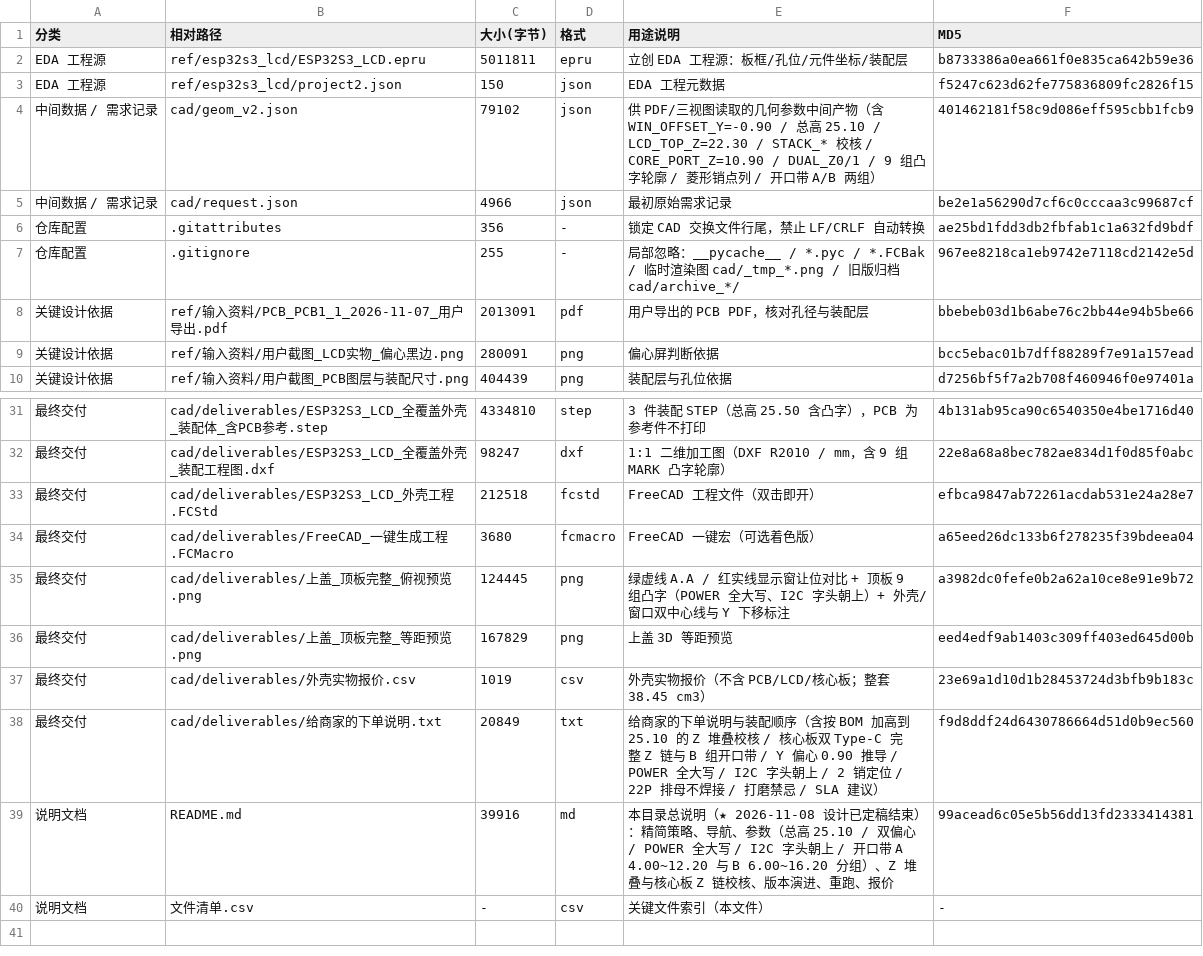
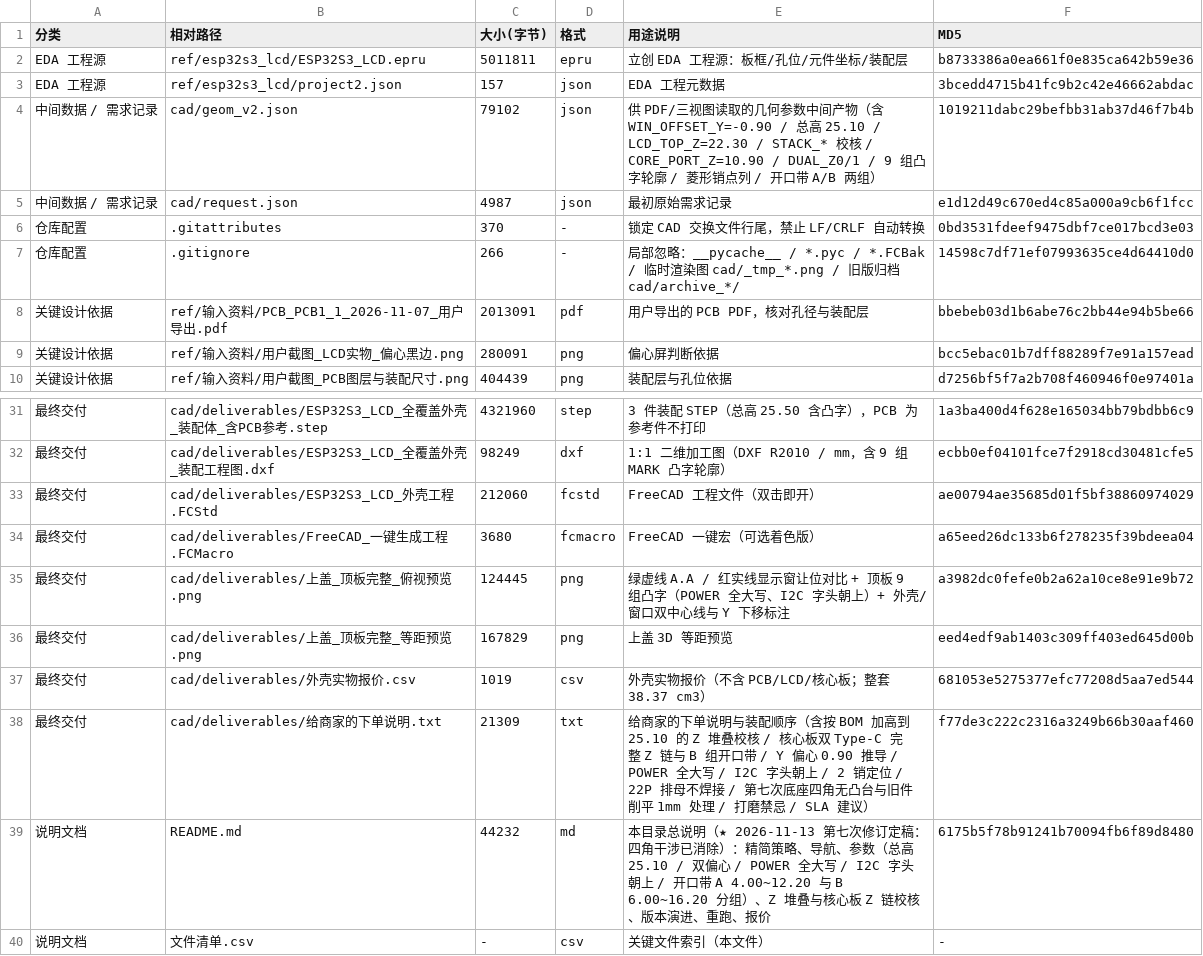
Before and after one commit to ChenDudo/ESP32S3_LCD, a CSV file: projects/display-3.5in/外壳设计/文件清单.csv, drawn as a sheet; only a part is shown, gaps mark what is left out; the diff covers the shown part only.

Commit message:
外壳设计 Rev I 第七次修订：消除上下盖四角干涉（实物打样反馈）
用户 3D 打印后反馈下底座与上盖冲突。用 trimesh boolean intersection 实测：干涉 33.548 mm³，全部集中在 4 个角、Z 2.40~3.40，每角 8.387 mm³。根因是 build_base() 的四角 screw_boss（Φ6，Z 2.30~3.40）凸出底板顶面 1.00 mm，伸进上盖罩体从 Z 2.40 起的四角侧壁环带，把上盖顶高 1 mm、四周留缝、M3 拧不到底。此前只校验单件水密与体积，未做上下盖求交，故漏过。

修法（最小改动）：build_v2.py / build_step.py 两处 screw_boss 上沿由 Z_PCB_BOT(3.40) 改为 T_BASE(2.40)，凸台并入底板；上盖几何完全不动（上盖 STL 二进制未变），两件 Z=2.40 平面贴合，柱底 Z=3.40 与底板留 1.00 装配间隙。曾试 POST_Z0 下延到 2.40 让柱落地，但柱底与罩体底面共面会产生 2 条 4 面非流形边、STL 不再水密，已放弃。

校验：修正后交集 0.000 mm³；两 STL watertight/body_count=1，上盖边面数全为 2；柱心 Z 0~13.8 螺丝通道无阻塞；底座 19.47→19.39 cm³，整套 38.45→38.37 cm³；STEP 底座与 STL 偏差 0.00%、装配体 0.01%、FCStd REOPEN CHECK PASS；4 个 DXF INSUNITS=4 且 MARK 各 44；A4 3 页 + A3 三视图 0 重叠 0 越界；清单 39 行 MD5 零差异。

已打印旧件处理：只需把旧版底座四角 4 个 Φ6 凸台削平 1 mm，旧上盖可继续用，不必重打两个件。README / 下单说明 / 工程图页脚 / 文件清单同步。

```diff
--- a/projects/display-3.5in/外壳设计/文件清单.csv
+++ b/projects/display-3.5in/外壳设计/文件清单.csv
@@ -2,7 +2,7 @@
 EDA 工程源,ref/esp32s3_lcd/ESP32S3_LCD.epru,5011811,epru,立创 EDA 工程源：板框/孔位/元件坐标/装配层,b8733386a0ea661f0e835ca642b59e36
-EDA 工程源,ref/esp32s3_lcd/project2.json,150,json,EDA 工程元数据,f5247c623d62fe775836809fc2826f15
-中间数据 / 需求记录,cad/geom_v2.json,79102,json,供 PDF/三视图读取的几何参数中间产物（含 WIN_OFFSET_Y=-0.90 / 总高 25.10 / LCD_TOP_Z=22.30 / STACK_* 校核 / CORE_PORT_Z=10.90 / DUAL_Z0/1 / 9 组凸字轮廓 / 菱形销点列 / 开口带 A/B 两组）,401462181f58c9d086eff595cbb1fcb9
-中间数据 / 需求记录,cad/request.json,4966,json,最初原始需求记录,be2e1a56290d7cf6c0cccaa3c99687cf
-仓库配置,.gitattributes,356,-,锁定 CAD 交换文件行尾，禁止 LF/CRLF 自动转换,ae25bd1fdd3db2fbfab1c1a632fd9bdf
-仓库配置,.gitignore,255,-,局部忽略：__pycache__ / *.pyc / *.FCBak / 临时渲染图 cad/_tmp_*.png / 旧版归档 cad/archive_*/,967ee8218ca1eb9742e7118cd2142e5d
+EDA 工程源,ref/esp32s3_lcd/project2.json,157,json,EDA 工程元数据,3bcedd4715b41fc9b2c42e46662abdac
+中间数据 / 需求记录,cad/geom_v2.json,79102,json,供 PDF/三视图读取的几何参数中间产物（含 WIN_OFFSET_Y=-0.90 / 总高 25.10 / LCD_TOP_Z=22.30 / STACK_* 校核 / CORE_PORT_Z=10.90 / DUAL_Z0/1 / 9 组凸字轮廓 / 菱形销点列 / 开口带 A/B 两组）,1019211dabc29befbb31ab37d46f7b4b
+中间数据 / 需求记录,cad/request.json,4987,json,最初原始需求记录,e1d12d49c670ed4c85a000a9cb6f1fcc
+仓库配置,.gitattributes,370,-,锁定 CAD 交换文件行尾，禁止 LF/CRLF 自动转换,0bd3531fdeef9475dbf7ce017bcd3e03
+仓库配置,.gitignore,266,-,局部忽略：__pycache__ / *.pyc / *.FCBak / 临时渲染图 cad/_tmp_*.png / 旧版归档 cad/archive_*/,14598c7df71ef07993635ce4d64410d0
 关键设计依据,ref/输入资料/PCB_PCB1_1_2026-11-07_用户导出.pdf,2013091,pdf,用户导出的 PCB PDF，核对孔径与装配层,bbebeb03d1b6abe76c2bb44e94b5be66
@@ -31,4 +31,4 @@ EDA 工程源,ref/esp32s3_lcd/project2.json,150,json,EDA 工程元数据,f5247c6
-最终交付,cad/deliverables/ESP32S3_LCD_全覆盖外壳_装配体_含PCB参考.step,4334810,step,3 件装配 STEP（总高 25.50 含凸字），PCB 为参考件不打印,4b131ab95ca90c6540350e4be1716d40
-最终交付,cad/deliverables/ESP32S3_LCD_全覆盖外壳_装配工程图.dxf,98247,dxf,1:1 二维加工图（DXF R2010 / mm，含 9 组 MARK 凸字轮廓）,22e8a68a8bec782ae834d1f0d85f0abc
-最终交付,cad/deliverables/ESP32S3_LCD_外壳工程.FCStd,212518,fcstd,FreeCAD 工程文件（双击即开）,efbca9847ab72261acdab531e24a28e7
+最终交付,cad/deliverables/ESP32S3_LCD_全覆盖外壳_装配体_含PCB参考.step,4321960,step,3 件装配 STEP（总高 25.50 含凸字），PCB 为参考件不打印,1a3ba400d4f628e165034bb79bdbb6c9
+最终交付,cad/deliverables/ESP32S3_LCD_全覆盖外壳_装配工程图.dxf,98249,dxf,1:1 二维加工图（DXF R2010 / mm，含 9 组 MARK 凸字轮廓）,ecbb0ef04101fce7f2918cd30481cfe5
+最终交付,cad/deliverables/ESP32S3_LCD_外壳工程.FCStd,212060,fcstd,FreeCAD 工程文件（双击即开）,ae00794ae35685d01f5bf38860974029
 最终交付,cad/deliverables/FreeCAD_一键生成工程.FCMacro,3680,fcmacro,FreeCAD 一键宏（可选着色版）,a65eed26dc133b6f278235f39bdeea04
@@ -36,5 +36,5 @@ EDA 工程源,ref/esp32s3_lcd/project2.json,150,json,EDA 工程元数据,f5247c6
 最终交付,cad/deliverables/上盖_顶板完整_等距预览.png,167829,png,上盖 3D 等距预览,eed4edf9ab1403c309ff403ed645d00b
-最终交付,cad/deliverables/外壳实物报价.csv,1019,csv,外壳实物报价（不含 PCB/LCD/核心板；整套 38.45 cm3）,23e69a1d10d1b28453724d3bfb9b183c
-最终交付,cad/deliverables/给商家的下单说明.txt,20849,txt,给商家的下单说明与装配顺序（含按 BOM 加高到 25.10 的 Z 堆叠校核 / 核心板双 Type-C 完整 Z 链与 B 组开口带 / Y 偏心 0.90 推导 / POWER 全大写 / I2C 字头朝上 / 2 销定位 / 22P 排母不焊接 / 打磨禁忌 / SLA 建议）,f9d8ddf24d6430786664d51d0b9ec560
-说明文档,README.md,39916,md,本目录总说明（★ 2026-11-08 设计已定稿结束）：精简策略、导航、参数（总高 25.10 / 双偏心 / POWER 全大写 / I2C 字头朝上 / 开口带 A 4.00~12.20 与 B 6.00~16.20 分组）、Z 堆叠与核心板 Z 链校核、版本演进、重跑、报价,99acead6c05e5b56dd13fd2333414381
+最终交付,cad/deliverables/外壳实物报价.csv,1019,csv,外壳实物报价（不含 PCB/LCD/核心板；整套 38.37 cm3）,681053e5275377efc77208d5aa7ed544
+最终交付,cad/deliverables/给商家的下单说明.txt,21309,txt,给商家的下单说明与装配顺序（含按 BOM 加高到 25.10 的 Z 堆叠校核 / 核心板双 Type-C 完整 Z 链与 B 组开口带 / Y 偏心 0.90 推导 / POWER 全大写 / I2C 字头朝上 / 2 销定位 / 22P 排母不焊接 / 第七次底座四角无凸台与旧件削平 1mm 处理 / 打磨禁忌 / SLA 建议）,f77de3c222c2316a3249b66b30aaf460
+说明文档,README.md,44232,md,本目录总说明（★ 2026-11-13 第七次修订定稿：四角干涉已消除）：精简策略、导航、参数（总高 25.10 / 双偏心 / POWER 全大写 / I2C 字头朝上 / 开口带 A 4.00~12.20 与 B 6.00~16.20 分组）、Z 堆叠与核心板 Z 链校核、版本演进、重跑、报价,6175b5f78b91241b70094fb6f89d8480
 说明文档,文件清单.csv,-,csv,关键文件索引（本文件）,-
```
Also changed, not shown: 31 edited cells elsewhere in this file, projects/display-3.5in/外壳设计/cad/deliverables/外壳实物报价.csv, 19 other files.
